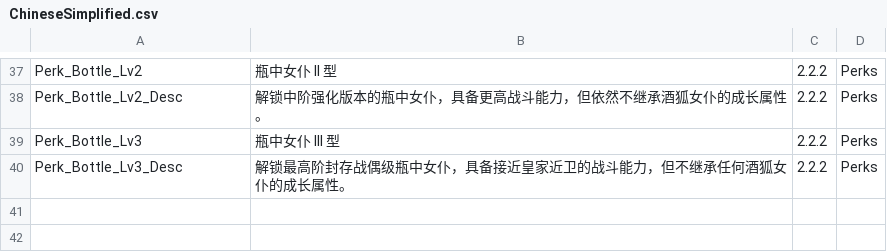
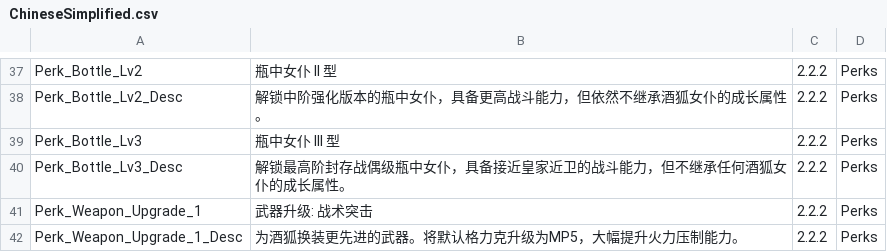
Before and after one commit to LOVEIII486/CombatMaid, a CSV file: Localization/ChineseSimplified.csv, drawn as a sheet; only a part is shown, gaps mark what is left out; the diff names each change by its address in the sheet, - before the commit and + after, or states it on an @@ line.

```diff
--- a/Localization/ChineseSimplified.csv
+++ b/Localization/ChineseSimplified.csv
+row 41: Perk_Weapon_Upgrade_1 | 武器升级: 战术突击 | 2.2.2 | Perks
+row 42: Perk_Weapon_Upgrade_1_Desc | 为酒狐换装更先进的武器。将默认格力克升级为MP5，大幅提升火力压制能力。 | 2.2.2 | Perks
```
Also changed, not shown: 2 other files.
